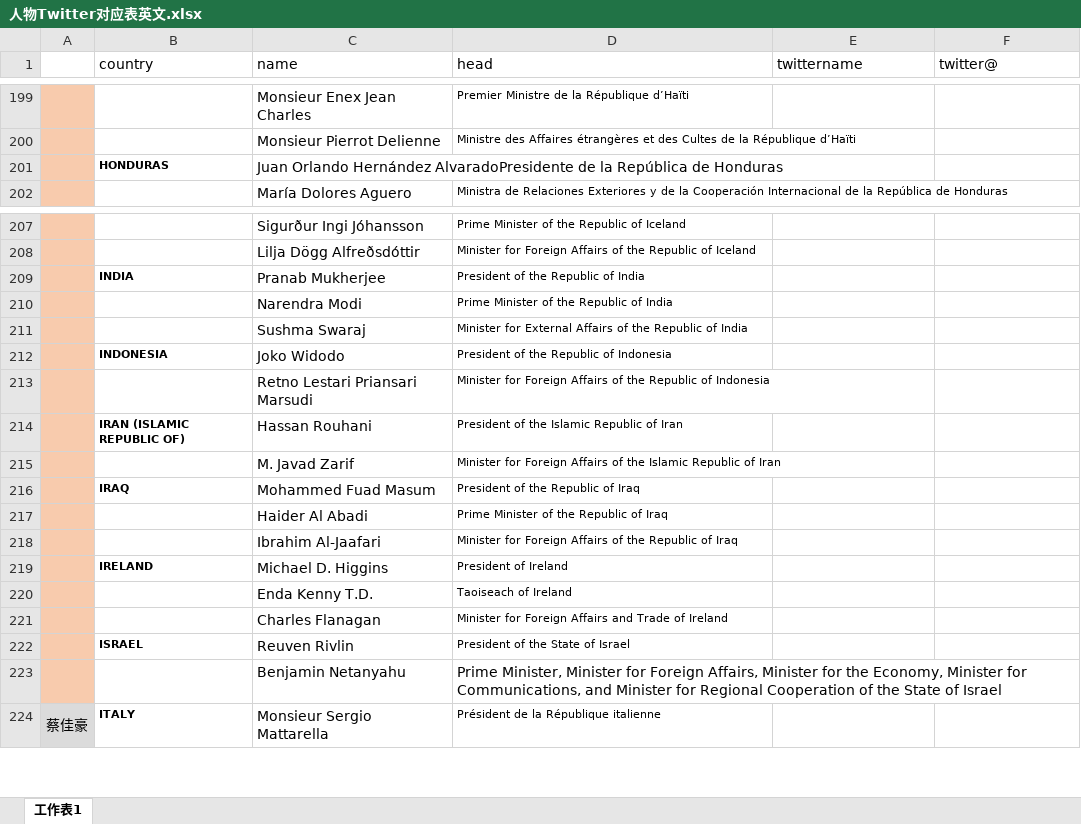
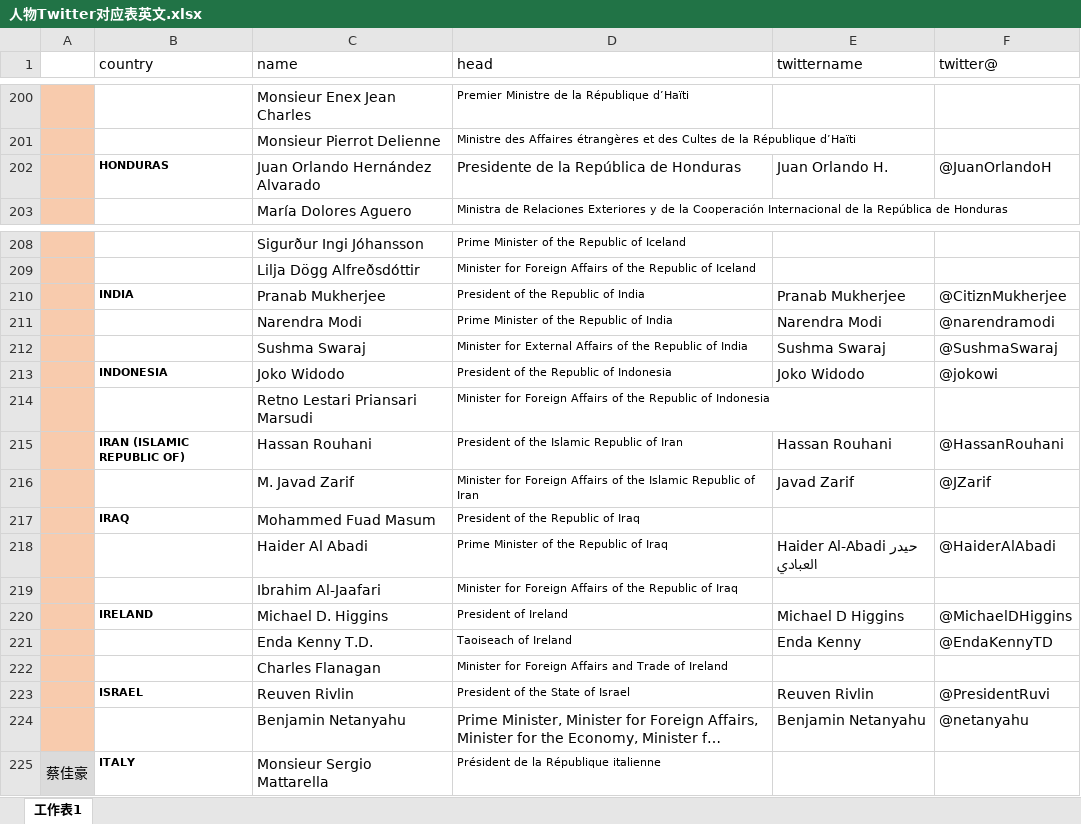
Before and after one commit to cabbageNoob/twitter_analysis, an Excel workbook: data/origin_twitter_names/人物Twitter对应表英文.xlsx, sheet 工作表1, drawn as a sheet; only a part is shown, gaps mark what is left out; long unchanged cells end in …; values as stored, in another font and other column widths than the file's, no borders; removed rows and columns are numbered as before the commit, all else as after; the diff covers the shown part only; the diff names each change by its address in the sheet, - before the commit and + after, or states it on an @@ line.

Commit message:
update xlsx file

```diff
--- a/data/origin_twitter_names/人物Twitter对应表英文.xlsx (sheet 工作表1)
+++ b/data/origin_twitter_names/人物Twitter对应表英文.xlsx (sheet 工作表1)
-row 201:  | HONDURAS | Juan Orlando Hernández AlvaradoPresidente de la República de Honduras
+row 202:  | HONDURAS | Juan Orlando Hernández Alvarado | Presidente de la República de Honduras | Juan Orlando H. | @JuanOrlandoH
-E210 (twittername): (empty)
+E210 (twittername): Pranab Mukherjee
-F210 (twitter@): (empty)
+F210 (twitter@): @CitiznMukherjee
-E211 (twittername): (empty)
+E211 (twittername): Narendra Modi
-F211 (twitter@): (empty)
+F211 (twitter@): @narendramodi
-E212 (twittername): (empty)
+E212 (twittername): Sushma Swaraj
-F212 (twitter@): (empty)
+F212 (twitter@): @SushmaSwaraj
-E213 (twittername): (empty)
+E213 (twittername): Joko Widodo
-F213 (twitter@): (empty)
+F213 (twitter@): @jokowi
-E215 (twittername): (empty)
+E215 (twittername): Hassan Rouhani
-F215 (twitter@): (empty)
+F215 (twitter@): @HassanRouhani
-E216 (twittername): (empty)
+E216 (twittername): Javad Zarif
-F216 (twitter@): (empty)
+F216 (twitter@): @JZarif
-E218 (twittername): (empty)
+E218 (twittername): Haider Al-Abadi حيدر العبادي
-F218 (twitter@): (empty)
+F218 (twitter@): @HaiderAlAbadi
-E220 (twittername): (empty)
+E220 (twittername): Michael D Higgins
-F220 (twitter@): (empty)
+F220 (twitter@): @MichaelDHiggins
-E221 (twittername): (empty)
+E221 (twittername): Enda Kenny
-F221 (twitter@): (empty)
+F221 (twitter@): @EndaKennyTD
-E223 (twittername): (empty)
+E223 (twittername): Reuven Rivlin
-F223 (twitter@): (empty)
+F223 (twitter@): @PresidentRuvi
-E224 (twittername): (empty)
+E224 (twittername): Benjamin Netanyahu
-F224 (twitter@): (empty)
+F224 (twitter@): @netanyahu
```
Also changed, not shown: 1 added row, 48 edited cells and cell formats elsewhere in this sheet, charts or pictures, 2 other files.
